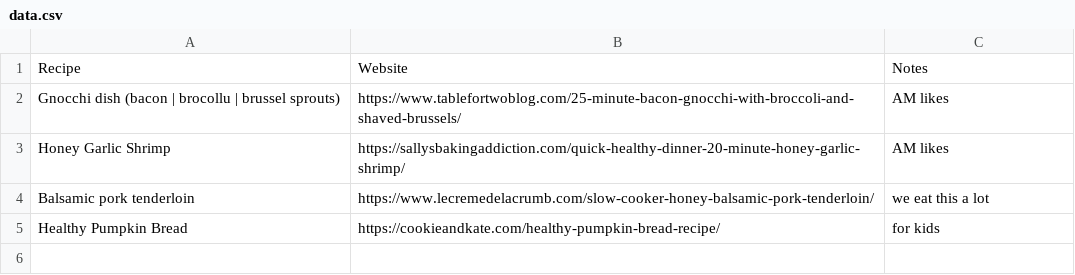
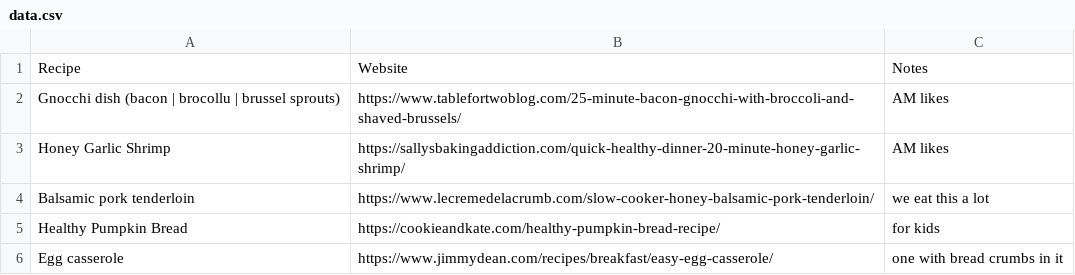
Before and after one commit to mleary/cooking_recipes, a CSV file: data.csv, drawn as a sheet.

Commit message:
Update data.csv

```diff
--- a/data.csv
+++ b/data.csv
@@ -5 +5,2 @@ Balsamic pork tenderloin, https://www.lecremedelacrumb.com/slow-cooker-honey-bal
 Healthy Pumpkin Bread, https://cookieandkate.com/healthy-pumpkin-bread-recipe/, for kids
+Egg casserole, https://www.jimmydean.com/recipes/breakfast/easy-egg-casserole/, one with bread crumbs in it
```
